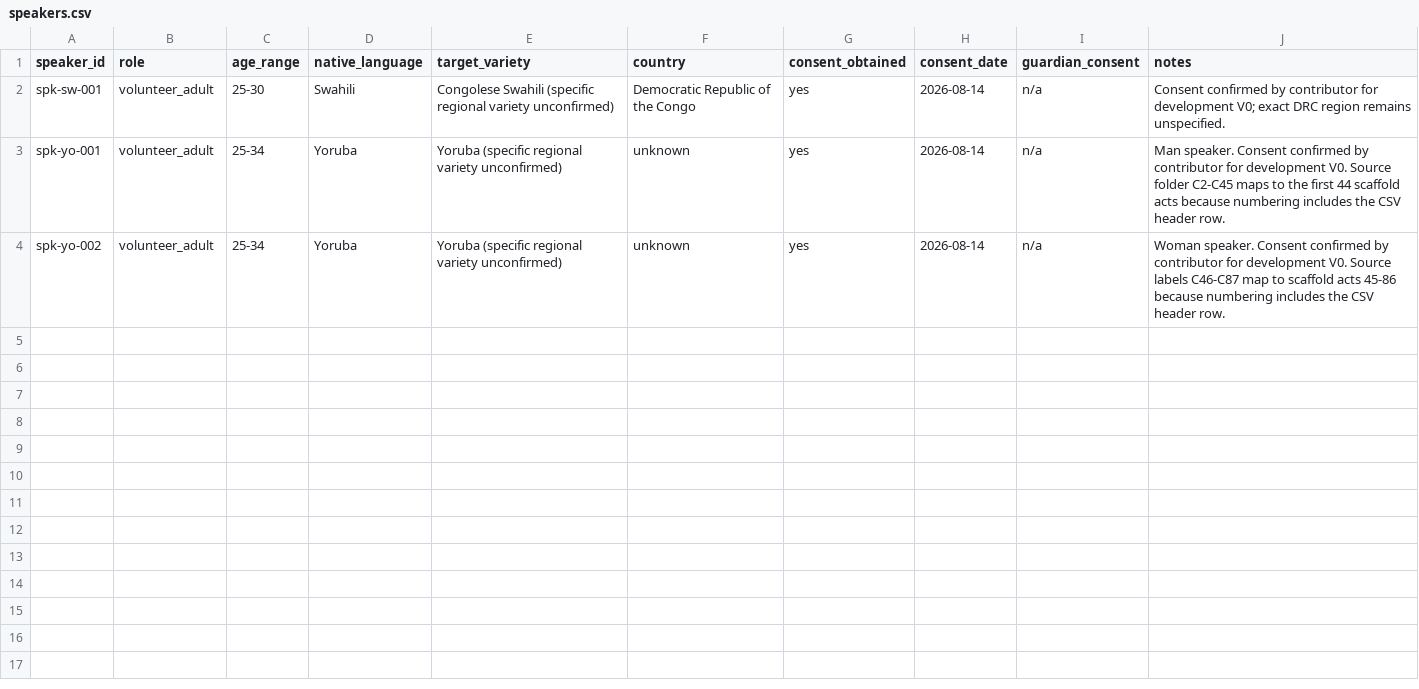
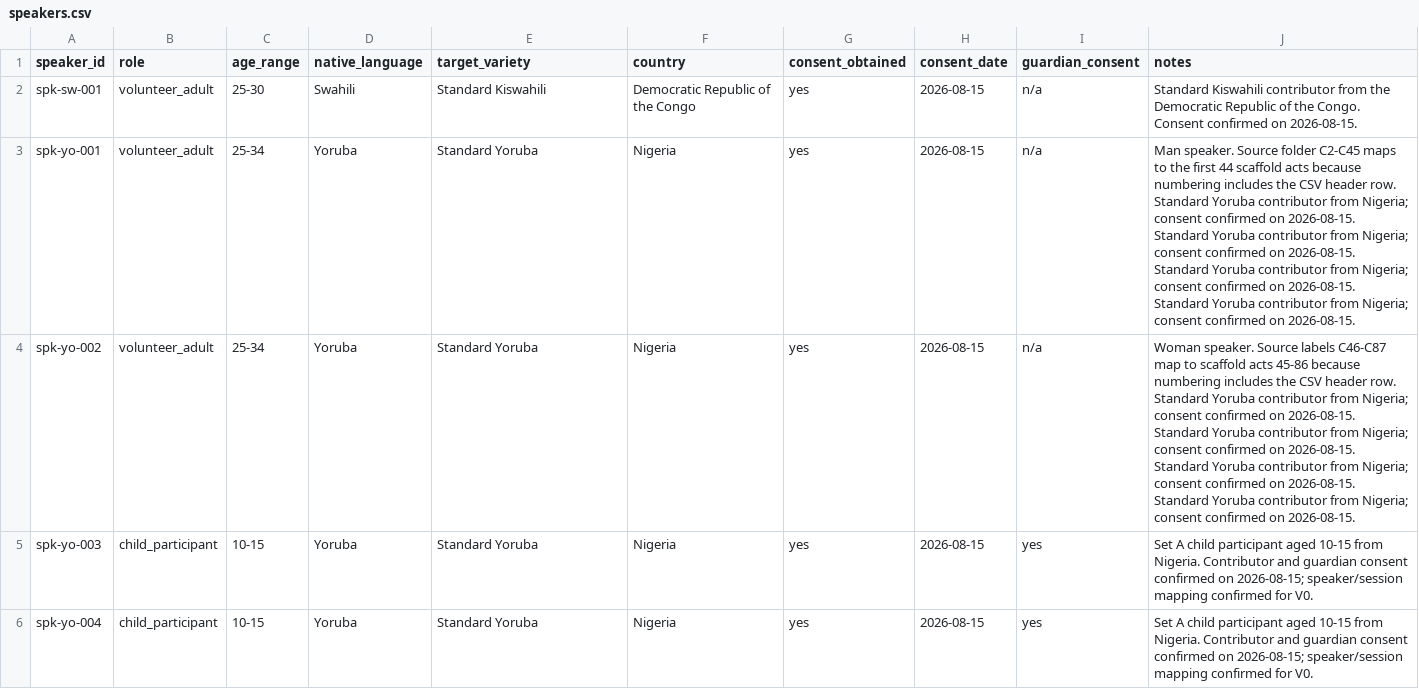
Before and after one commit to Ashuza11/ntina-tarl, a CSV file: data/recordings/dataset-v0/speakers.csv, drawn as a sheet.

```diff
--- a/data/recordings/dataset-v0/speakers.csv
+++ b/data/recordings/dataset-v0/speakers.csv
@@ -1,4 +1,6 @@
 speaker_id,role,age_range,native_language,target_variety,country,consent_obtained,consent_date,guardian_consent,notes
-spk-sw-001,volunteer_adult,25-30,Swahili,Congolese Swahili (specific regional variety unconfirmed),Democratic Republic of the Congo,yes,2026-08-14,n/a,"Consent confirmed by contributor for development V0; exact DRC region remains unspecified."
-spk-yo-001,volunteer_adult,25-34,Yoruba,Yoruba (specific regional variety unconfirmed),unknown,yes,2026-08-14,n/a,"Man speaker. Consent confirmed by contributor for development V0. Source folder C2-C45 maps to the first 44 scaffold acts because numbering includes the CSV header row."
-spk-yo-002,volunteer_adult,25-34,Yoruba,Yoruba (specific regional variety unconfirmed),unknown,yes,2026-08-14,n/a,"Woman speaker. Consent confirmed by contributor for development V0. Source labels C46-C87 map to scaffold acts 45-86 because numbering includes the CSV header row."
+spk-sw-001,volunteer_adult,25-30,Swahili,Standard Kiswahili,Democratic Republic of the Congo,yes,2026-08-15,n/a,Standard Kiswahili contributor from the Democratic Republic of the Congo. Consent confirmed on 2026-08-15.
+spk-yo-001,volunteer_adult,25-34,Yoruba,Standard Yoruba,Nigeria,yes,2026-08-15,n/a,Man speaker.  Source folder C2-C45 maps to the first 44 scaffold acts because numbering includes the CSV header row. Standard Yoruba contributor from Nigeria; consent confirmed on 2026-08-15. Standard Yoruba contributor from Nigeria; consent confirmed on 2026-08-15. Standard Yoruba contributor from Nigeria; consent confirmed on 2026-08-15. Standard Yoruba contributor from Nigeria; consent confirmed on 2026-08-15.
+spk-yo-002,volunteer_adult,25-34,Yoruba,Standard Yoruba,Nigeria,yes,2026-08-15,n/a,Woman speaker.  Source labels C46-C87 map to scaffold acts 45-86 because numbering includes the CSV header row. Standard Yoruba contributor from Nigeria; consent confirmed on 2026-08-15. Standard Yoruba contributor from Nigeria; consent confirmed on 2026-08-15. Standard Yoruba contributor from Nigeria; consent confirmed on 2026-08-15. Standard Yoruba contributor from Nigeria; consent confirmed on 2026-08-15.
+spk-yo-003,child_participant,10-15,Yoruba,Standard Yoruba,Nigeria,yes,2026-08-15,yes,Set A child participant aged 10-15 from Nigeria. Contributor and guardian consent confirmed on 2026-08-15; speaker/session mapping confirmed for V0.
+spk-yo-004,child_participant,10-15,Yoruba,Standard Yoruba,Nigeria,yes,2026-08-15,yes,Set A child participant aged 10-15 from Nigeria. Contributor and guardian consent confirmed on 2026-08-15; speaker/session mapping confirmed for V0.
```
Also changed, not shown: data/instrument/yoruba.csv, data/recordings/speakers.csv, 37 other files.
